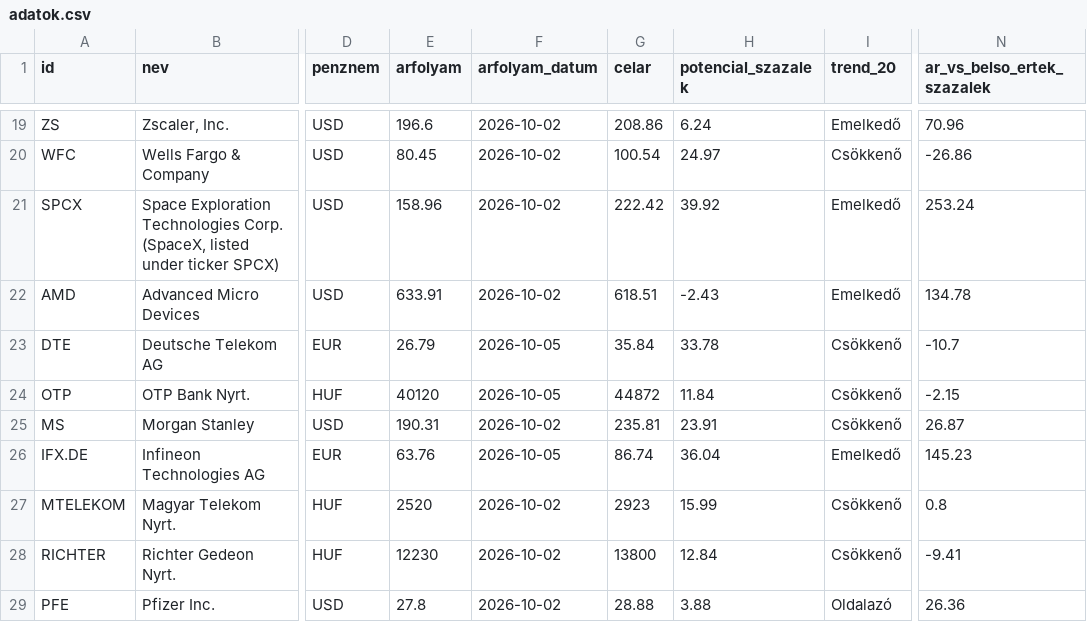
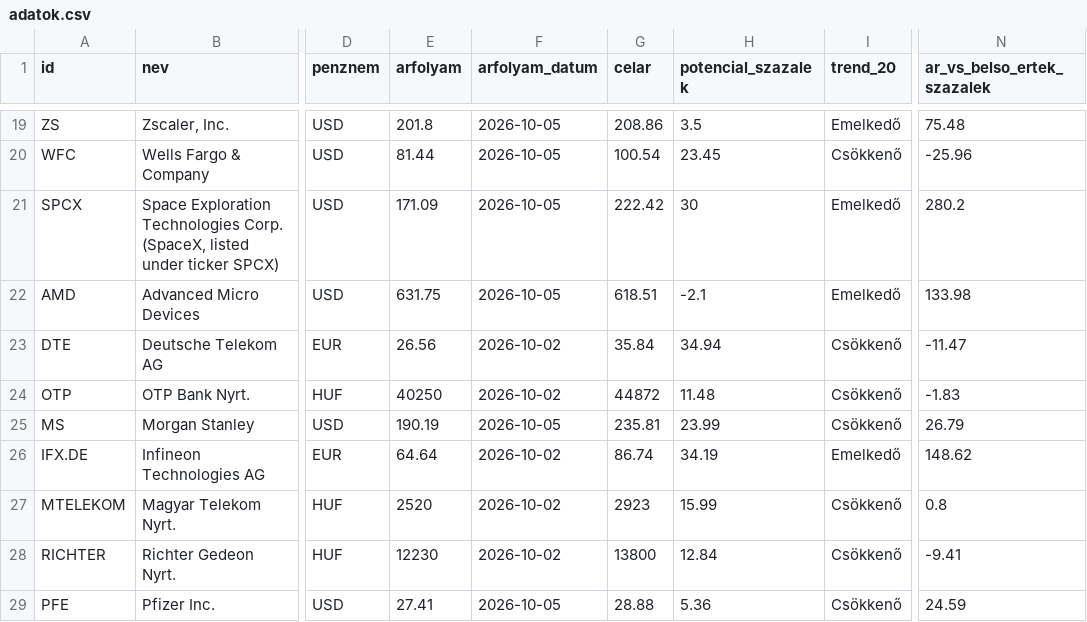
Before and after one commit to matekonnyu/moat-monitor, a CSV file: adatok.csv, drawn as a sheet; only a part is shown, gaps mark what is left out; the diff covers the shown part only; the diff names each change by its address in the sheet, - before the commit and + after, or states it on an @@ line.

```diff
--- a/adatok.csv
+++ b/adatok.csv
-E19 (arfolyam): 196.6
+E19 (arfolyam): 201.8
-F19:F22 (arfolyam_datum): 2026-10-02
+F19:F22 (arfolyam_datum): 2026-10-05
-H19 (potencial_szazalek): 6.24
+H19 (potencial_szazalek): 3.5
-N19 (ar_vs_belso_ertek_szazalek): 70.96
+N19 (ar_vs_belso_ertek_szazalek): 75.48
-E20 (arfolyam): 80.45
+E20 (arfolyam): 81.44
-H20 (potencial_szazalek): 24.97
+H20 (potencial_szazalek): 23.45
-N20 (ar_vs_belso_ertek_szazalek): -26.86
+N20 (ar_vs_belso_ertek_szazalek): -25.96
-E21 (arfolyam): 158.96
+E21 (arfolyam): 171.09
-H21 (potencial_szazalek): 39.92
+H21 (potencial_szazalek): 30
-N21 (ar_vs_belso_ertek_szazalek): 253.24
+N21 (ar_vs_belso_ertek_szazalek): 280.2
-E22 (arfolyam): 633.91
+E22 (arfolyam): 631.75
-H22 (potencial_szazalek): -2.43
+H22 (potencial_szazalek): -2.1
-N22 (ar_vs_belso_ertek_szazalek): 134.78
+N22 (ar_vs_belso_ertek_szazalek): 133.98
-E23 (arfolyam): 26.79
+E23 (arfolyam): 26.56
-F23:F24 (arfolyam_datum): 2026-10-05
+F23:F24 (arfolyam_datum): 2026-10-02
-H23 (potencial_szazalek): 33.78
+H23 (potencial_szazalek): 34.94
-N23 (ar_vs_belso_ertek_szazalek): -10.7
+N23 (ar_vs_belso_ertek_szazalek): -11.47
-E24 (arfolyam): 40120
+E24 (arfolyam): 40250
-H24 (potencial_szazalek): 11.84
+H24 (potencial_szazalek): 11.48
-N24 (ar_vs_belso_ertek_szazalek): -2.15
+N24 (ar_vs_belso_ertek_szazalek): -1.83
-E25 (arfolyam): 190.31
+E25 (arfolyam): 190.19
-F25 (arfolyam_datum): 2026-10-02
+F25 (arfolyam_datum): 2026-10-05
-H25 (potencial_szazalek): 23.91
+H25 (potencial_szazalek): 23.99
-N25 (ar_vs_belso_ertek_szazalek): 26.87
+N25 (ar_vs_belso_ertek_szazalek): 26.79
-E26 (arfolyam): 63.76
+E26 (arfolyam): 64.64
-F26 (arfolyam_datum): 2026-10-05
+F26 (arfolyam_datum): 2026-10-02
-H26 (potencial_szazalek): 36.04
+H26 (potencial_szazalek): 34.19
-N26 (ar_vs_belso_ertek_szazalek): 145.23
+N26 (ar_vs_belso_ertek_szazalek): 148.62
-E29 (arfolyam): 27.8
+E29 (arfolyam): 27.41
-F29 (arfolyam_datum): 2026-10-02
+F29 (arfolyam_datum): 2026-10-05
-H29 (potencial_szazalek): 3.88
+H29 (potencial_szazalek): 5.36
-I29 (trend_20): Oldalazó
+I29 (trend_20): Csökkenő
-N29 (ar_vs_belso_ertek_szazalek): 26.36
+N29 (ar_vs_belso_ertek_szazalek): 24.59
```
Also changed, not shown: 117 edited cells elsewhere in this file, 7 other files.
